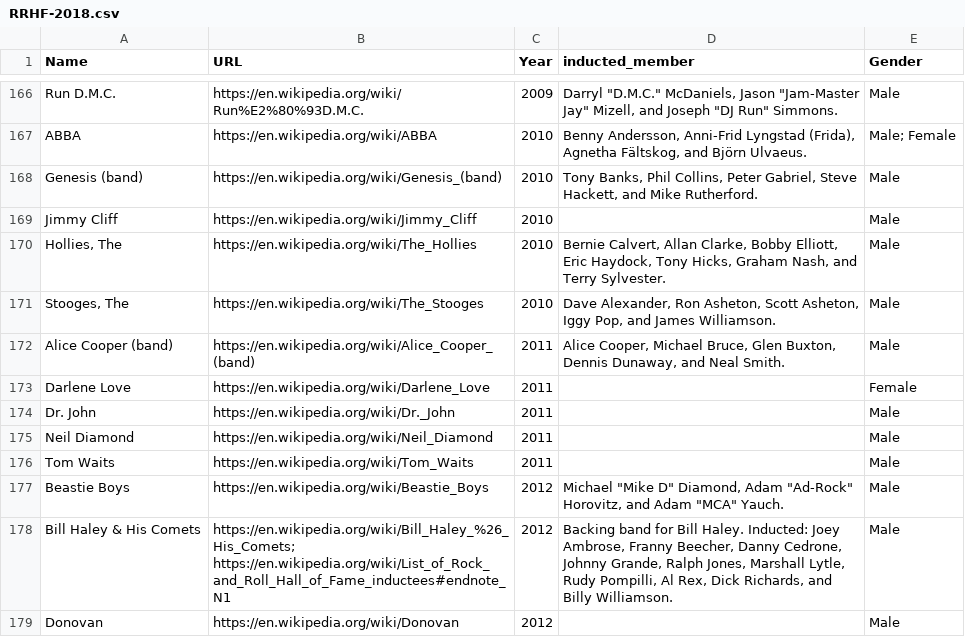
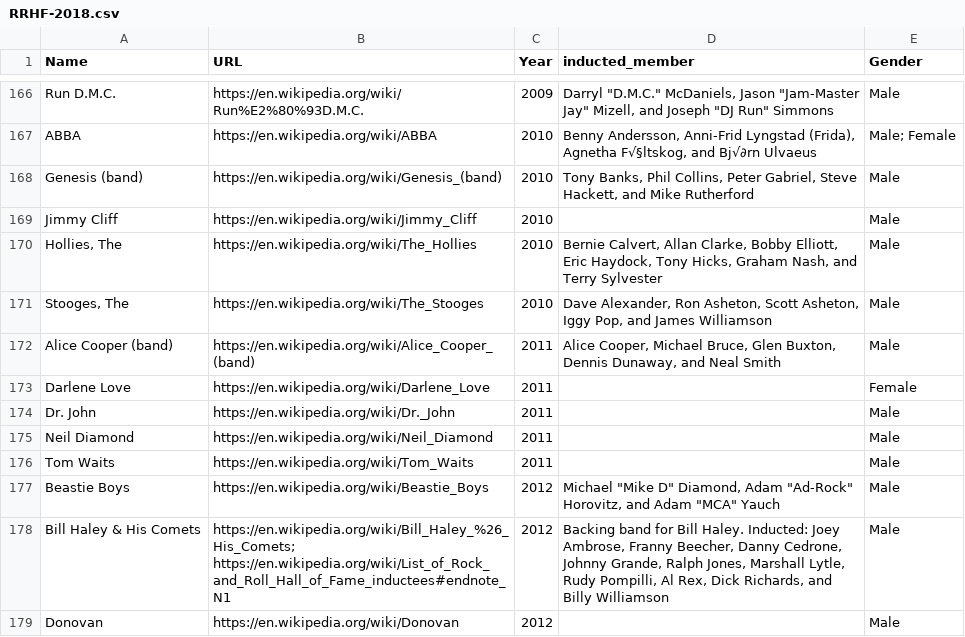
Before and after one commit to annakijas1/RRHF, a CSV file: RRHF-2018.csv, drawn as a sheet; only a part is shown, gaps mark what is left out; the diff covers the shown part only; the diff names each change by its address in the sheet, - before the commit and + after, or states it on an @@ line.

```diff
--- a/RRHF-2018.csv
+++ b/RRHF-2018.csv
-D166 (inducted_member): …"DJ Run" Simmons.
+D166 (inducted_member): …"DJ Run" Simmons
-D167 (inducted_member): …(Frida), Agnetha Fältskog, and Björn Ulvaeus.
+D167 (inducted_member): …(Frida), Agnetha F√§ltskog, and Bj√∂rn Ulvaeus
-D168 (inducted_member): …and Mike Rutherford.
+D168 (inducted_member): …and Mike Rutherford
-D170 (inducted_member): …and Terry Sylvester.
+D170 (inducted_member): …and Terry Sylvester
-D171 (inducted_member): …and James Williamson.
+D171 (inducted_member): …and James Williamson
-D172 (inducted_member): …and Neal Smith.
+D172 (inducted_member): …and Neal Smith
-D177 (inducted_member): …Adam "MCA" Yauch.
+D177 (inducted_member): …Adam "MCA" Yauch
-D178 (inducted_member): …and Billy Williamson.
+D178 (inducted_member): …and Billy Williamson
```
Also changed, not shown: 100 edited cells elsewhere in this file.
